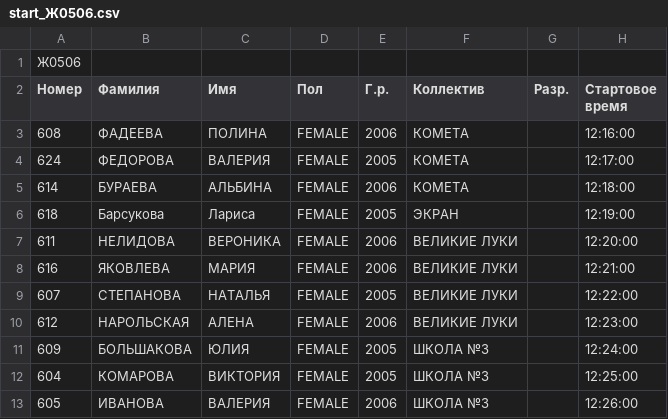
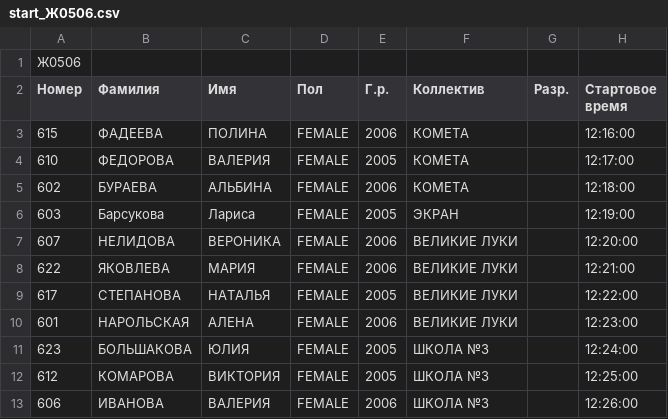
Before and after one commit to ArtyomPeshkov/sport-management-system, a CSV file: csvFiles/configuration/starts/start_Ж0506.csv, drawn as a sheet.

```diff
--- a/csvFiles/configuration/starts/start_Ж0506.csv
+++ b/csvFiles/configuration/starts/start_Ж0506.csv
@@ -2,12 +2,12 @@
 Номер,Фамилия,Имя,Пол,Г.р.,Коллектив,Разр.,Стартовое время
-608,ФАДЕЕВА,ПОЛИНА,FEMALE,2006,КОМЕТА,,12:16:00
-624,ФЕДОРОВА,ВАЛЕРИЯ,FEMALE,2005,КОМЕТА,,12:17:00
-614,БУРАЕВА,АЛЬБИНА,FEMALE,2006,КОМЕТА,,12:18:00
-618,Барсукова,Лариса,FEMALE,2005,ЭКРАН,,12:19:00
-611,НЕЛИДОВА,ВЕРОНИКА,FEMALE,2006,ВЕЛИКИЕ ЛУКИ,,12:20:00
-616,ЯКОВЛЕВА,МАРИЯ,FEMALE,2006,ВЕЛИКИЕ ЛУКИ,,12:21:00
-607,СТЕПАНОВА,НАТАЛЬЯ,FEMALE,2005,ВЕЛИКИЕ ЛУКИ,,12:22:00
-612,НАРОЛЬСКАЯ,АЛЕНА,FEMALE,2006,ВЕЛИКИЕ ЛУКИ,,12:23:00
-609,БОЛЬШАКОВА,ЮЛИЯ,FEMALE,2005,ШКОЛА №3,,12:24:00
-604,КОМАРОВА,ВИКТОРИЯ,FEMALE,2005,ШКОЛА №3,,12:25:00
-605,ИВАНОВА,ВАЛЕРИЯ,FEMALE,2006,ШКОЛА №3,,12:26:00
+615,ФАДЕЕВА,ПОЛИНА,FEMALE,2006,КОМЕТА,,12:16:00
+610,ФЕДОРОВА,ВАЛЕРИЯ,FEMALE,2005,КОМЕТА,,12:17:00
+602,БУРАЕВА,АЛЬБИНА,FEMALE,2006,КОМЕТА,,12:18:00
+603,Барсукова,Лариса,FEMALE,2005,ЭКРАН,,12:19:00
+607,НЕЛИДОВА,ВЕРОНИКА,FEMALE,2006,ВЕЛИКИЕ ЛУКИ,,12:20:00
+622,ЯКОВЛЕВА,МАРИЯ,FEMALE,2006,ВЕЛИКИЕ ЛУКИ,,12:21:00
+617,СТЕПАНОВА,НАТАЛЬЯ,FEMALE,2005,ВЕЛИКИЕ ЛУКИ,,12:22:00
+601,НАРОЛЬСКАЯ,АЛЕНА,FEMALE,2006,ВЕЛИКИЕ ЛУКИ,,12:23:00
+623,БОЛЬШАКОВА,ЮЛИЯ,FEMALE,2005,ШКОЛА №3,,12:24:00
+612,КОМАРОВА,ВИКТОРИЯ,FEMALE,2005,ШКОЛА №3,,12:25:00
+606,ИВАНОВА,ВАЛЕРИЯ,FEMALE,2006,ШКОЛА №3,,12:26:00
```
Also changed, not shown: csvFiles/configuration/starts/start_Ж0304.csv, csvFiles/configuration/starts/start_Ж0709.csv, 9 other files.
